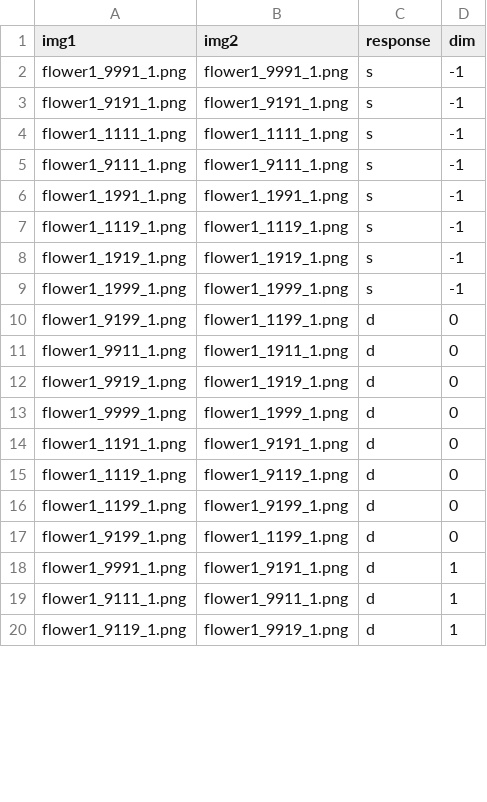
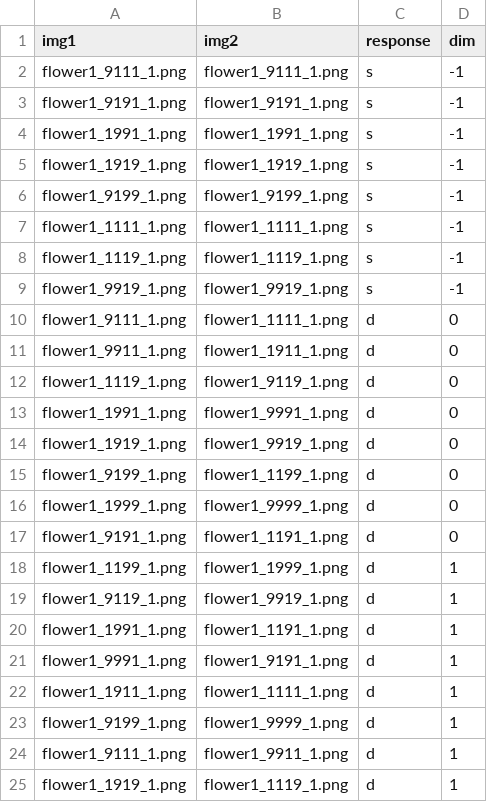
Before and after one commit to emheff3/salDimFiles, a CSV file: Output/flowerParams1.csv, drawn as a sheet; only a part is shown; the diff covers the shown part only.

```diff
--- a/Output/flowerParams1.csv
+++ b/Output/flowerParams1.csv
@@ -1,20 +1,25 @@
 img1,img2,response,dim
-flower1_9991_1.png,flower1_9991_1.png,s,-1
+flower1_9111_1.png,flower1_9111_1.png,s,-1
 flower1_9191_1.png,flower1_9191_1.png,s,-1
+flower1_1991_1.png,flower1_1991_1.png,s,-1
+flower1_1919_1.png,flower1_1919_1.png,s,-1
+flower1_9199_1.png,flower1_9199_1.png,s,-1
 flower1_1111_1.png,flower1_1111_1.png,s,-1
-flower1_9111_1.png,flower1_9111_1.png,s,-1
-flower1_1991_1.png,flower1_1991_1.png,s,-1
 flower1_1119_1.png,flower1_1119_1.png,s,-1
-flower1_1919_1.png,flower1_1919_1.png,s,-1
-flower1_1999_1.png,flower1_1999_1.png,s,-1
+flower1_9919_1.png,flower1_9919_1.png,s,-1
+flower1_9111_1.png,flower1_1111_1.png,d,0
+flower1_9911_1.png,flower1_1911_1.png,d,0
+flower1_1119_1.png,flower1_9119_1.png,d,0
+flower1_1991_1.png,flower1_9991_1.png,d,0
+flower1_1919_1.png,flower1_9919_1.png,d,0
 flower1_9199_1.png,flower1_1199_1.png,d,0
-flower1_9911_1.png,flower1_1911_1.png,d,0
-flower1_9919_1.png,flower1_1919_1.png,d,0
-flower1_9999_1.png,flower1_1999_1.png,d,0
-flower1_1191_1.png,flower1_9191_1.png,d,0
-flower1_1119_1.png,flower1_9119_1.png,d,0
-flower1_1199_1.png,flower1_9199_1.png,d,0
-flower1_9199_1.png,flower1_1199_1.png,d,0
+flower1_1999_1.png,flower1_9999_1.png,d,0
+flower1_9191_1.png,flower1_1191_1.png,d,0
+flower1_1199_1.png,flower1_1999_1.png,d,1
+flower1_9119_1.png,flower1_9919_1.png,d,1
+flower1_1991_1.png,flower1_1191_1.png,d,1
 flower1_9991_1.png,flower1_9191_1.png,d,1
+flower1_1911_1.png,flower1_1111_1.png,d,1
+flower1_9199_1.png,flower1_9999_1.png,d,1
 flower1_9111_1.png,flower1_9911_1.png,d,1
-flower1_9119_1.png,flower1_9919_1.png,d,1
+flower1_1919_1.png,flower1_1119_1.png,d,1
```
Also changed, not shown: 6 added rows, 11 removed rows and 16 edited cells elsewhere in this file, 1 other file.
